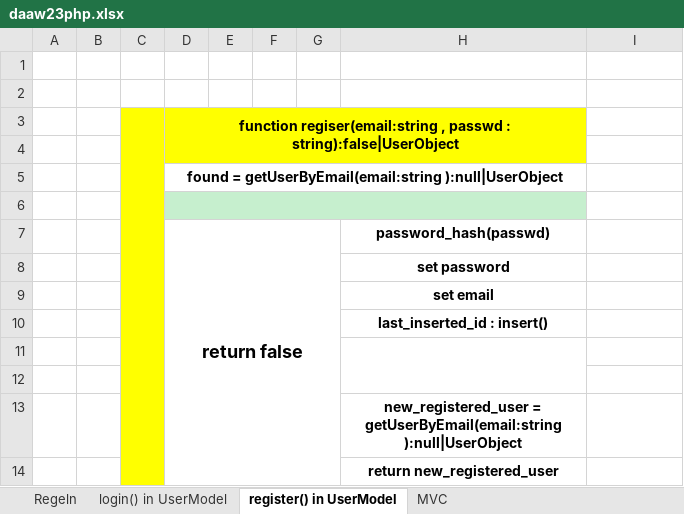
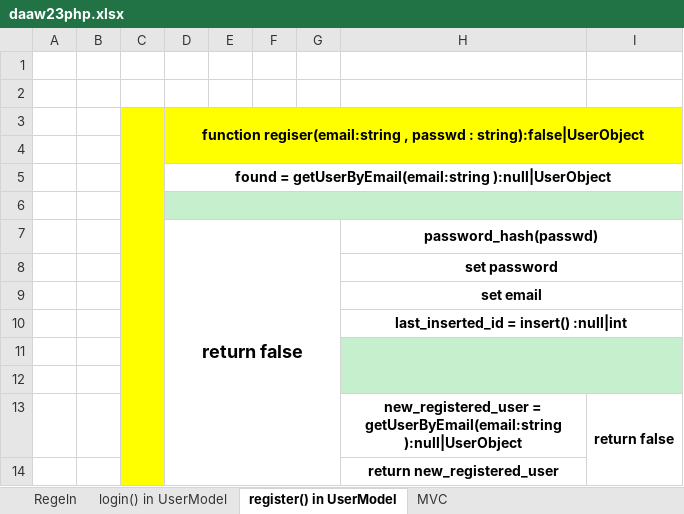
Before and after one commit to secure73/php_daa_w23, an Excel workbook: documents/daaw23php.xlsx, sheet register() in UserModel, drawn as a sheet; values as stored, in another font and other column widths than the file's, no borders; charts and pictures not drawn; the diff names each change by its address in the sheet, - before the commit and + after, or states it on an @@ line.

Commit message:
documentation

```diff
--- a/documents/daaw23php.xlsx (sheet register() in UserModel)
+++ b/documents/daaw23php.xlsx (sheet register() in UserModel)
-D3:H4 merged
+D3:I4 merged
-I3:I4 fill: none
+I3:I4 fill: #FFFF00
-D5:H5 merged
+D5:I5 merged
-D6:H6 merged
+D6:I6 merged
-I6 fill: none
+I6 fill: #C6EFCE
+H7:I7 merged
+H8:I8 merged
+H9:I9 merged
-H10 (password_hash(passwd)): last_inserted_id : insert()
+H10 (password_hash(passwd)): last_inserted_id = insert() :null|int
+H10:I10 merged
-H11:I12 fill: none
+H11:I12 fill: #C6EFCE
-H11:H12 merged
+H11:I12 merged
-I13: (empty)
+I13: return false
+I13:I14 merged
```
Also changed, not shown: charts or pictures.
